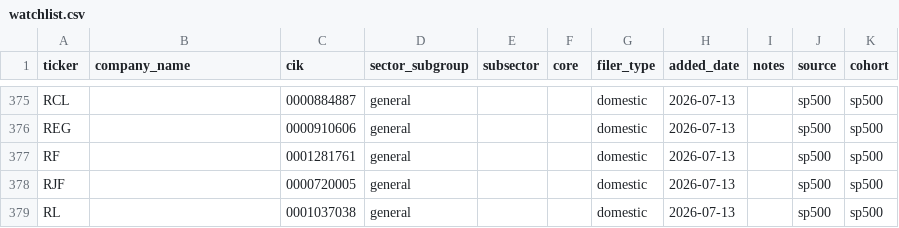
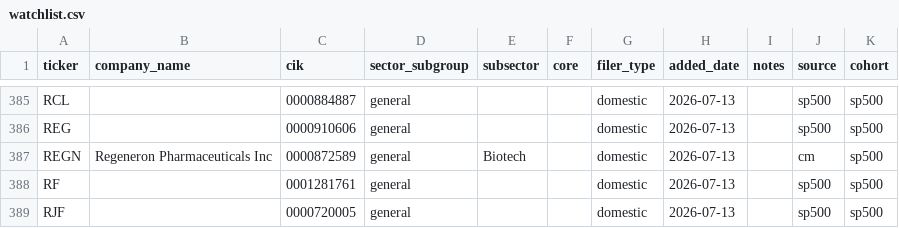
Before and after one commit to jroypeterson/forensic-triage, a CSV file: data/watchlist.csv, drawn as a sheet; only a part is shown, gaps mark what is left out; the shorter side is filled out with more unchanged rows; the diff covers the shown part only.

```diff
--- a/data/watchlist.csv
+++ b/data/watchlist.csv
@@ -376,2 +386,3 @@ RCL,,0000884887,general,,,domestic,2026-07-13,,sp500,sp500
 REG,,0000910606,general,,,domestic,2026-07-13,,sp500,sp500
+REGN,Regeneron Pharmaceuticals Inc,0000872589,general,Biotech,,domestic,2026-07-13,,cm,sp500
 RF,,0001281761,general,,,domestic,2026-07-13,,sp500,sp500
```
Also changed, not shown: 12 added rows elsewhere in this file, 4 other files.
